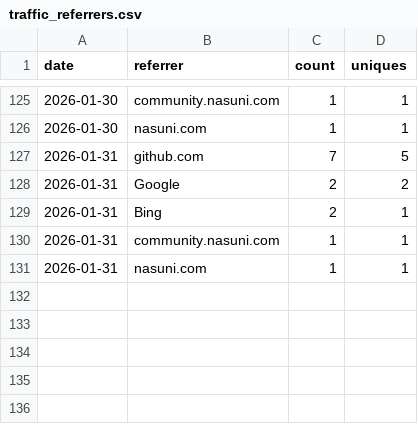
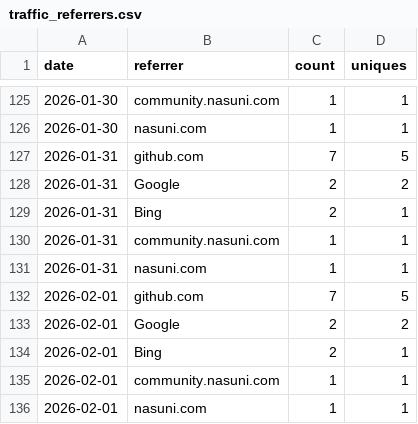
Before and after one commit to nasuni-labs/nasuni-mcp-desktop, a CSV file: data/traffic_referrers.csv, drawn as a sheet; only a part is shown, gaps mark what is left out; the diff names each change by its address in the sheet, - before the commit and + after, or states it on an @@ line.

```diff
--- a/data/traffic_referrers.csv
+++ b/data/traffic_referrers.csv
+row 132: 2026-02-01 | github.com | 7 | 5
+row 133: 2026-02-01 | Google | 2 | 2
+row 134: 2026-02-01 | Bing | 2 | 1
+row 135: 2026-02-01 | community.nasuni.com | 1 | 1
+row 136: 2026-02-01 | nasuni.com | 1 | 1
```
Also changed, not shown: data/traffic_clones.csv, data/traffic_paths.csv, 1 other file.
